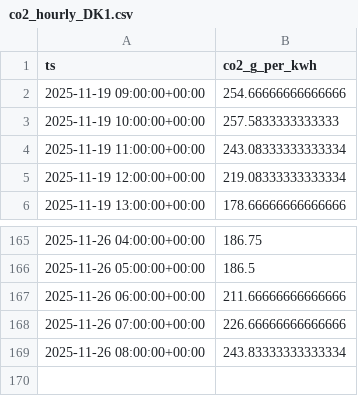
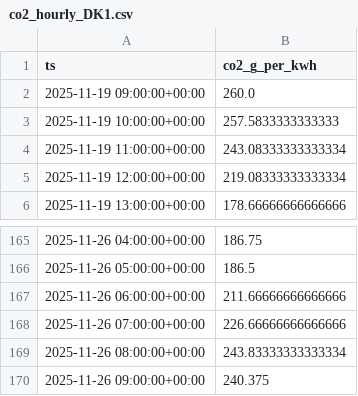
Before and after one commit to frederiklyager/4.-semester, a CSV file: data/processed/co2_hourly_DK1.csv, drawn as a sheet; only a part is shown, gaps mark what is left out.

```diff
--- a/data/processed/co2_hourly_DK1.csv
+++ b/data/processed/co2_hourly_DK1.csv
@@ -1,3 +1,3 @@
 ts,co2_g_per_kwh
-2025-11-19 09:00:00+00:00,254.66666666666666
+2025-11-19 09:00:00+00:00,260.0
 2025-11-19 10:00:00+00:00,257.5833333333333
@@ -169 +169,2 @@ ts,co2_g_per_kwh
 2025-11-26 08:00:00+00:00,243.83333333333334
+2025-11-26 09:00:00+00:00,240.375
```
Also changed, not shown: 14 other files.
